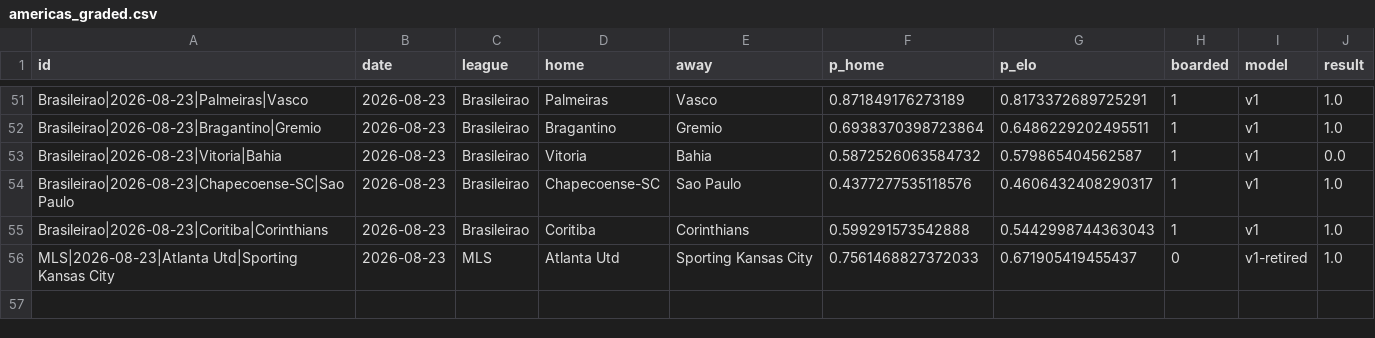
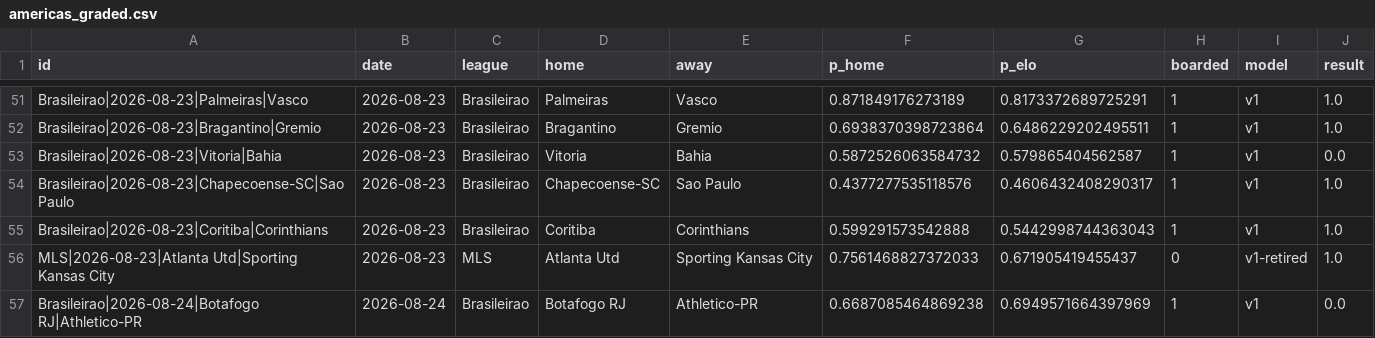
Before and after one commit to azcal/mbm-soccer, a CSV file: logs/americas_graded.csv, drawn as a sheet; only a part is shown, gaps mark what is left out.

```diff
--- a/logs/americas_graded.csv
+++ b/logs/americas_graded.csv
@@ -56 +56,2 @@ Brasileirao|2026-08-23|Coritiba|Corinthians,2026-08-23,Brasileirao,Coritiba,Cori
 MLS|2026-08-23|Atlanta Utd|Sporting Kansas City,2026-08-23,MLS,Atlanta Utd,Sporting Kansas City,0.7561468827372033,0.671905419455437,0,v1-retired,1.0
+Brasileirao|2026-08-24|Botafogo RJ|Athletico-PR,2026-08-24,Brasileirao,Botafogo RJ,Athletico-PR,0.6687085464869238,0.6949571664397969,1,v1,0.0
```
Also changed, not shown: data/americas_matches.csv, logs/americas_predictions.csv, 5 other files.
